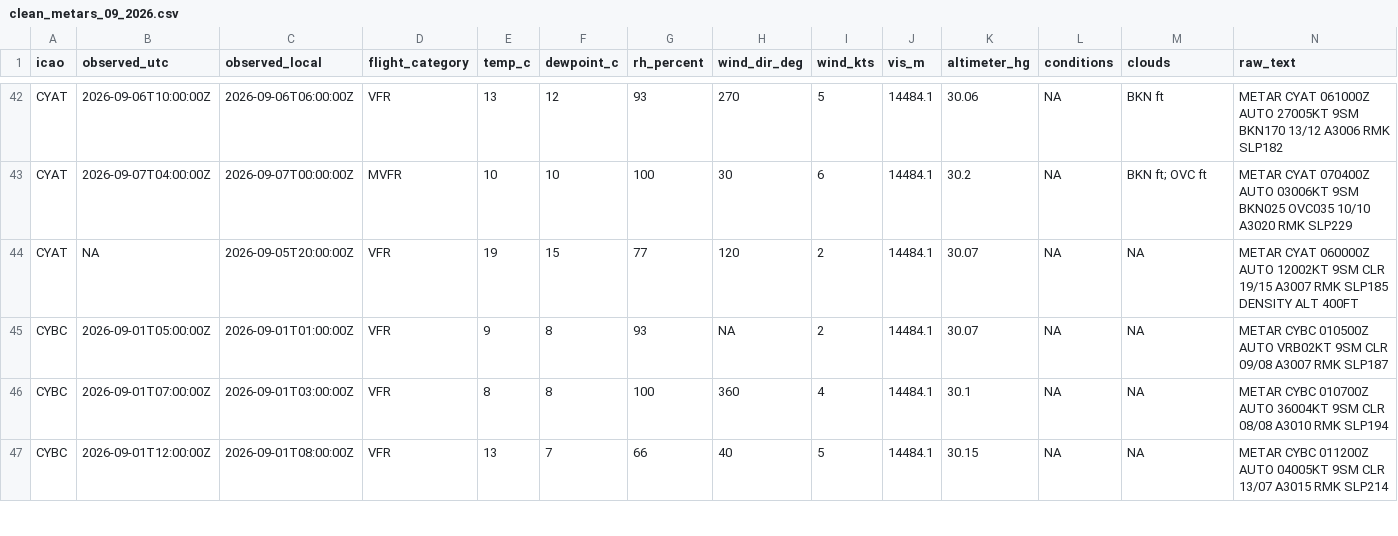
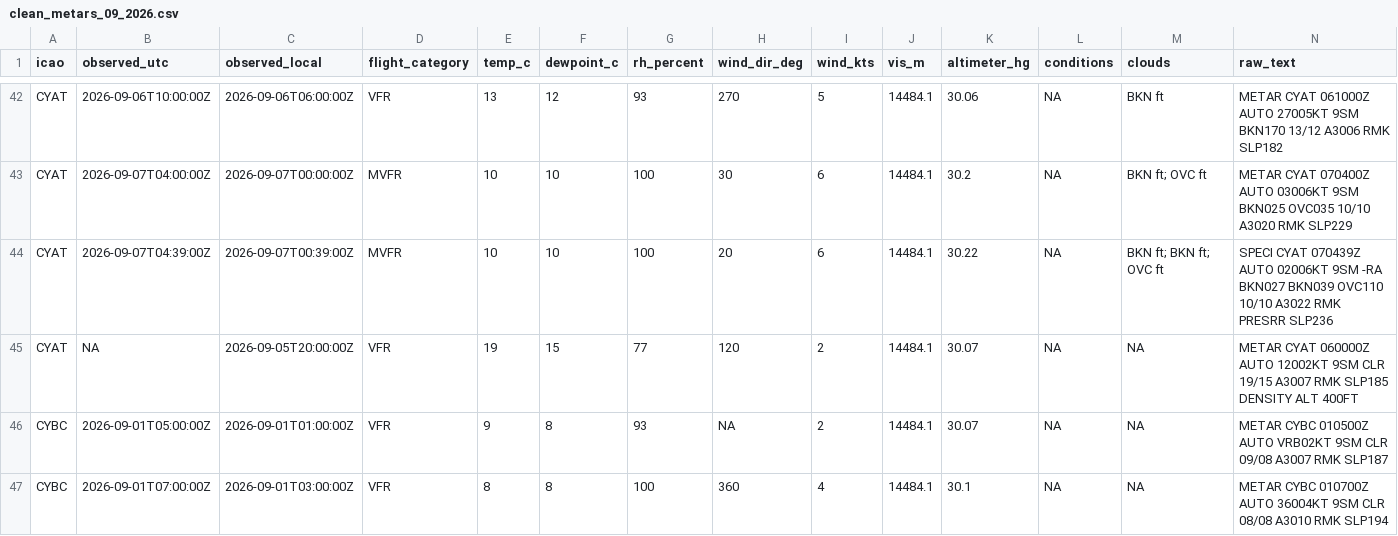
Before and after one commit to NoahCornish/Canada-Flight-Conditions-Research-Project, a CSV file: clean_metars_09_2026.csv, drawn as a sheet; only a part is shown, gaps mark what is left out; the shorter side is filled out with more unchanged rows; rows hold the shown columns only; the diff covers the shown part only; the diff names each change by its address in the sheet, - before the commit and + after, or states it on an @@ line.

```diff
--- a/clean_metars_09_2026.csv
+++ b/clean_metars_09_2026.csv
+row 44: CYAT | 2026-09-07T04:39:00Z | 2026-09-07T00:39:00Z | MVFR | 10 | 10 | 100 | 20 | 6 | 14484.1 | 30.22 | NA | BKN ft; BKN ft; OVC ft | SPECI CYAT 070439Z AUTO 02006KT 9SM -RA BKN027 BKN039 OVC110 10/10 A3022 RMK PRESRR SLP236
```
Also changed, not shown: 6 added rows elsewhere in this file, 3 other files.
